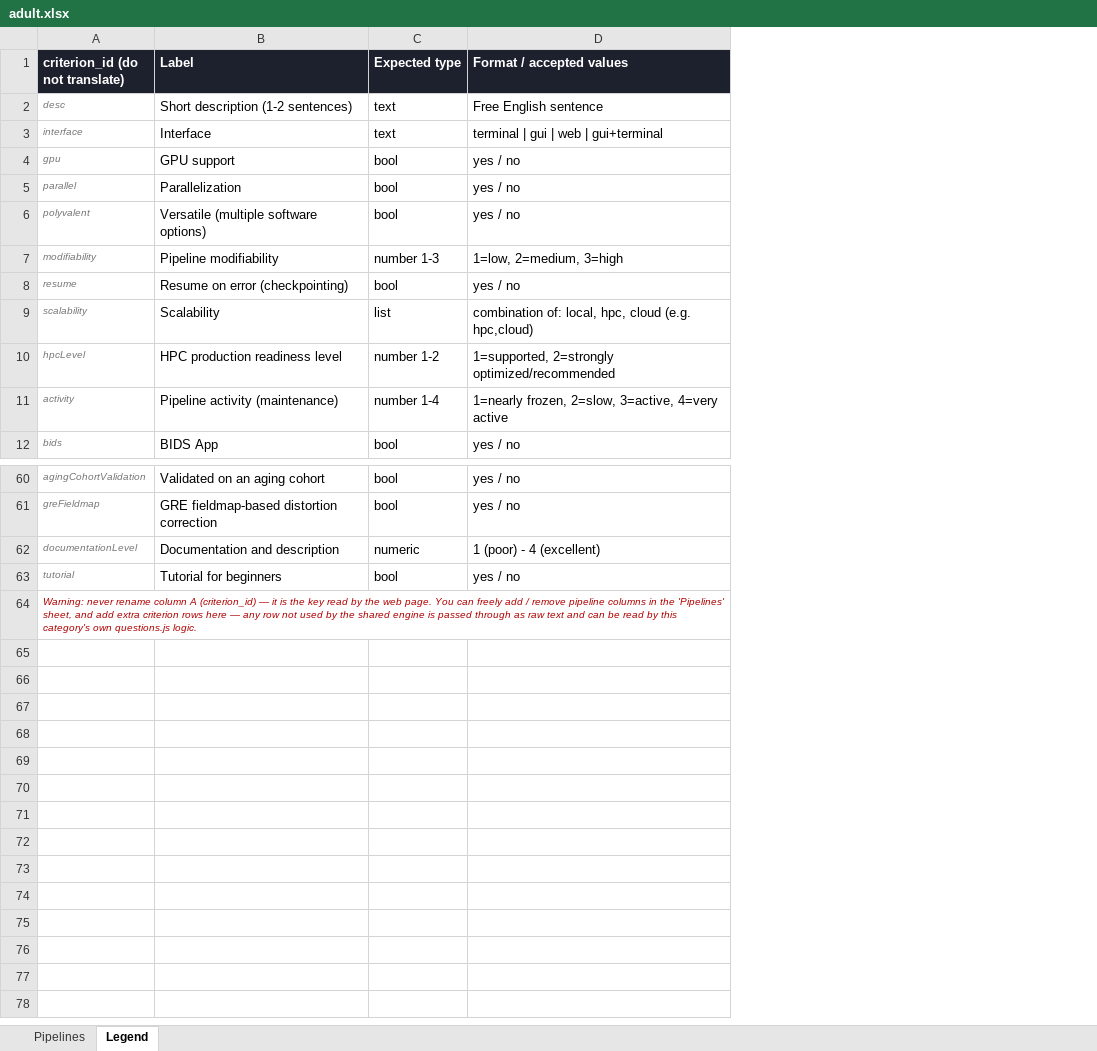
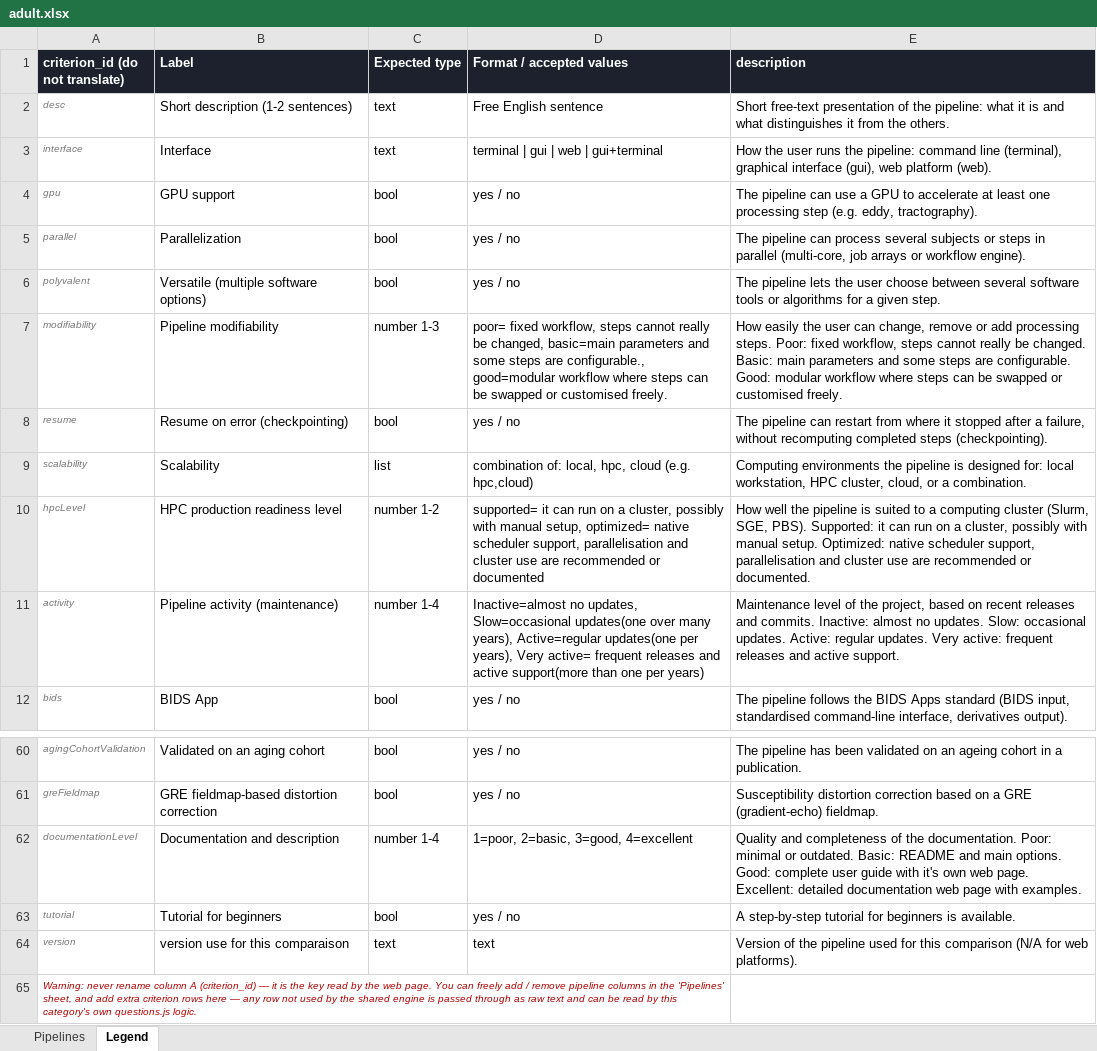
Before and after one commit to DiffusionCompass/DiffusionCompass, an Excel workbook: data/adult.xlsx, sheet Legend, drawn as a sheet; only a part is shown, gaps mark what is left out; values as stored, in another font and other column widths than the file's, no borders; the diff names each change by its address in the sheet, - before the commit and + after, or states it on an @@ line.

```diff
--- a/data/adult.xlsx (sheet Legend)
+++ b/data/adult.xlsx (sheet Legend)
+column E (description), rows 2-12: Short free-text presentation of the pipeline: what it is and what distinguishes it from the others. | How the user runs the pipeline: command line (terminal), graphical interface (gui), web platform (web). | The pipeline can use a GPU to accelerate at least one processing step (e.g. eddy, tractography). | The pipeline can process several subjects or steps in parallel (multi-core, job arrays or workflow engine). | The pipeline lets the user choose between several software tools or algorithms for a given step. | How easily the user can change, remove or add processing steps. Poor: fixed workflow, steps cannot really be changed. Basic: main parameters and some steps are configurable. Good: modular workflow where steps can be swapped or customised freely. | The pipeline can restart from where it stopped after a failure, without recomputing completed steps (checkpointing). | Computing environments the pipeline is designed for: local workstation, HPC cluster, cloud, or a combination. | How well the pipeline is suited to a computing cluster (Slurm, SGE, PBS). Supported: it can run on a cluster, possibly with manual setup. Optimized: native scheduler support, parallelisation and cluster use are recommended or documented. | Maintenance level of the project, based on recent releases and commits. Inactive: almost no updates. Slow: occasional updates. Active: regular updates. Very active: frequent releases and active support. | The pipeline follows the BIDS Apps standard (BIDS input, standardised command-line interface, derivatives output).; rows 60-63: The pipeline has been validated on an ageing cohort in a publication. | Susceptibility distortion correction based on a GRE (gradient-echo) fieldmap. | Quality and completeness of the documentation. Poor: minimal or outdated. Basic: README and main options. Good: complete user guide with it's own web page. Excellent: detailed documentation web page with examples. | A step-by-step tutorial for beginners is available.
-D7 (Format / accepted values): 1=low, 2=medium, 3=high
+D7 (Format / accepted values): poor= fixed workflow, steps cannot really be changed, basic=main parameters and some steps are configurable., good=modular workflow where steps can be swapped or customised freely.
-D10 (Format / accepted values): 1=supported, 2=strongly optimized/recommended
+D10 (Format / accepted values): supported= it can run on a cluster, possibly with manual setup, optimized= native scheduler support, parallelisation and cluster use are recommended or documented
-D11 (Format / accepted values): 1=nearly frozen, 2=slow, 3=active, 4=very active
+D11 (Format / accepted values): Inactive=almost no updates, Slow=occasional updates(one over many years), Active=regular updates(one per years), Very active= frequent releases and active support(more than one per years)
-C62 (Expected type): numeric
+C62 (Expected type): number 1-4
-D62 (Format / accepted values): 1 (poor) - 4 (excellent)
+D62 (Format / accepted values): 1=poor, 2=basic, 3=good, 4=excellent
+row 64: version | version use for this comparaison | text | text | Version of the pipeline used for this comparison (N/A for web platforms).
```
Also changed, not shown: sheet Pipelines, data/rodent.xlsx, 4 other files.
